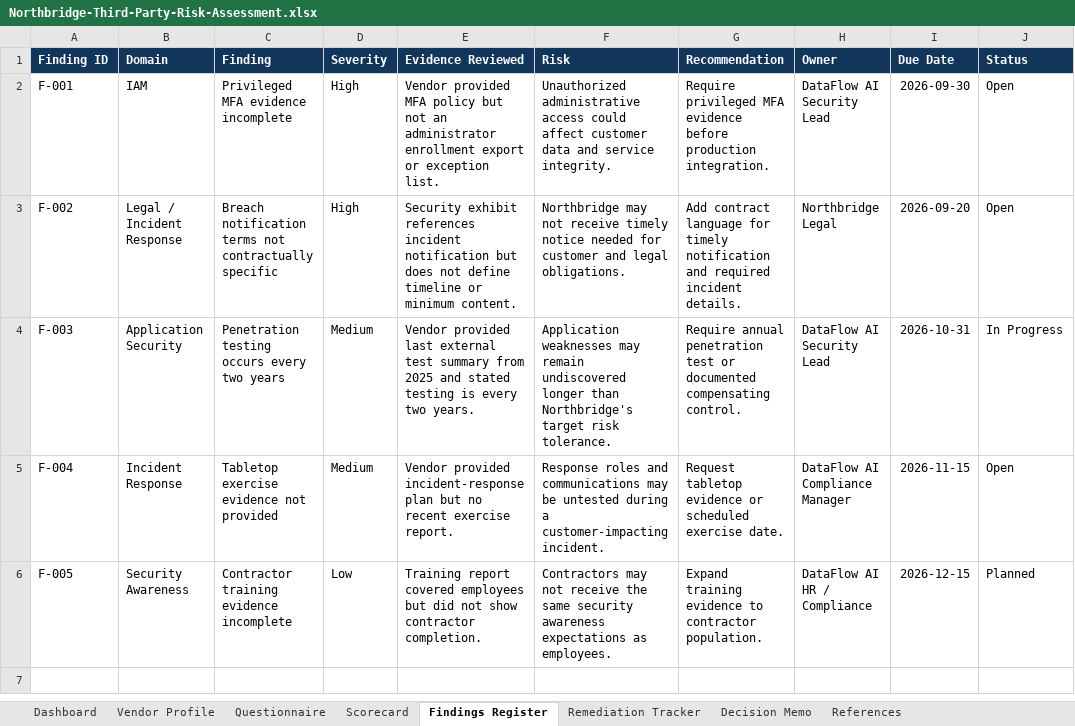
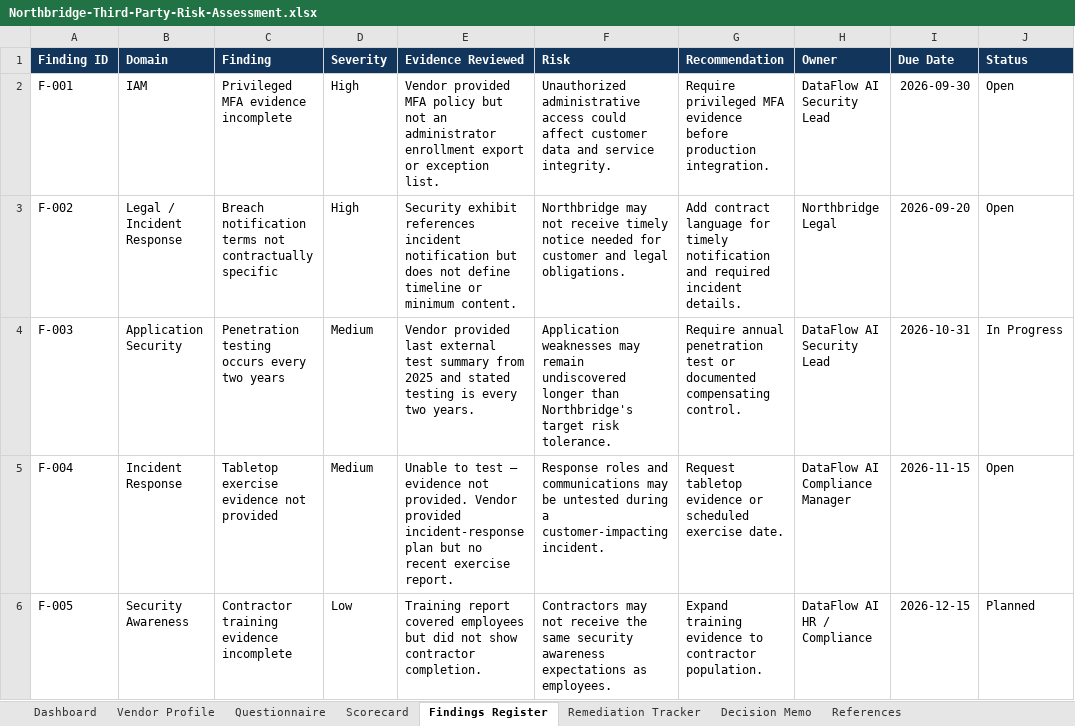
Before and after one commit to moski001/grc-portfolio, an Excel workbook: 04-northbridge-cloudworks-grc-program/03-third-party-risk-management/artifacts/Northbridge-Third-Party-Risk-Assessment.xlsx, sheet Findings Register, drawn as a sheet; only a part is shown; values as stored, in another font and other column widths than the file's, no borders; conditional formats not drawn; the diff names each change by its address in the sheet, - before the commit and + after, or states it on an @@ line.

```diff
--- a/04-northbridge-cloudworks-grc-program/03-third-party-risk-management/artifacts/Northbridge-Third-Party-Risk-Assessment.xlsx (sheet Findings Register)
+++ b/04-northbridge-cloudworks-grc-program/03-third-party-risk-management/artifacts/Northbridge-Third-Party-Risk-Assessment.xlsx (sheet Findings Register)
-E5 (Evidence Reviewed): Vendor provided…
+E5 (Evidence Reviewed): Unable to test — evidence not provided. Vendor provided…
```
Also changed, not shown: sheet Questionnaire, 01-meridian-health-grc-program/artifacts/nist_csf_gap_assessment.xlsx, 01-meridian-health-grc-program/artifacts/risk_register.xlsx, 18 other files.
